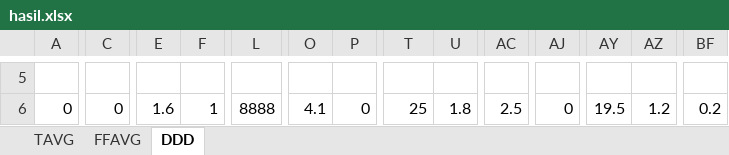
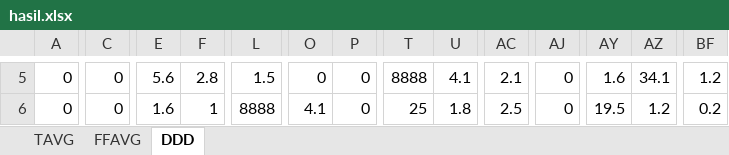
Before and after one commit to syadrn/Proyek-Kapita-Selekta, an Excel workbook: Tugas proyek akhir meteo/data_kalimantan/hasil.xlsx, sheet DDD, drawn as a sheet; only a part is shown, gaps mark what is left out; values as stored, in another font and other column widths than the file's, no borders; the diff covers the shown part only; the diff names each change by its address in the sheet, - before the commit and + after, or states it on an @@ line.

```diff
--- a/Tugas proyek akhir meteo/data_kalimantan/hasil.xlsx (sheet DDD)
+++ b/Tugas proyek akhir meteo/data_kalimantan/hasil.xlsx (sheet DDD)
-A5: (empty)
+A5: 0
-C5: (empty)
+C5: 0
-E5: (empty)
+E5: 5.6
-F5: (empty)
+F5: 2.8
-L5: (empty)
+L5: 1.5
-O5: (empty)
+O5: 0
-P5: (empty)
+P5: 0
-T5: (empty)
+T5: 8888
-U5: (empty)
+U5: 4.1
-AC5: (empty)
+AC5: 2.1
-AJ5: (empty)
+AJ5: 0
-AY5: (empty)
+AY5: 1.6
-AZ5: (empty)
+AZ5: 34.1
-BF5: (empty)
+BF5: 1.2
```
Also changed, not shown: 1 added row, 1 removed row and 1259 edited cells elsewhere in this sheet, sheet FFAVG, sheet TAVG, Tugas proyek akhir meteo/data_kalimantan/hasil_curah_hujan.xlsx, Tugas proyek akhir meteo/data_kalimantan/hasil_kelembaban.xlsx, 7 other files.
